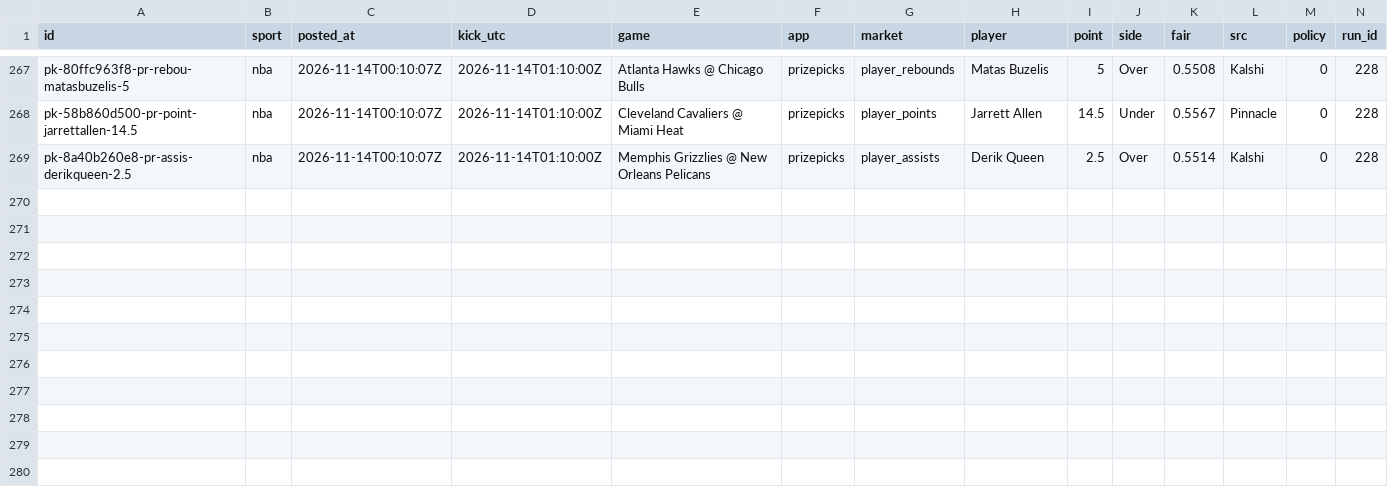
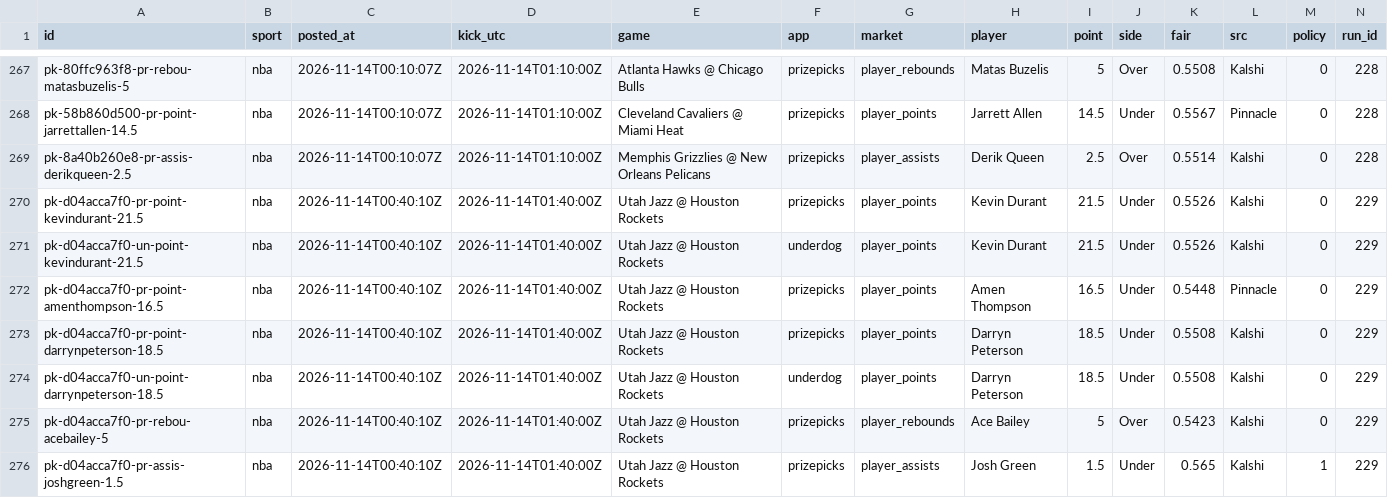
Before and after one commit to grahambirch99/closing-line-club, a CSV file: data/nba/pickem_legs.csv, drawn as a sheet; only a part is shown, gaps mark what is left out; rows hold the shown columns only; the diff names each change by its address in the sheet, - before the commit and + after, or states it on an @@ line.

```diff
--- a/data/nba/pickem_legs.csv
+++ b/data/nba/pickem_legs.csv
+row 270: pk-d04acca7f0-pr-point-kevindurant-21.5 | nba | 2026-11-14T00:40:10Z | 2026-11-14T01:40:00Z | Utah Jazz @ Houston Rockets | prizepicks | player_points | Kevin Durant | 21.5 | Under | 0.5526 | Kalshi | 0 | 229
+row 271: pk-d04acca7f0-un-point-kevindurant-21.5 | nba | 2026-11-14T00:40:10Z | 2026-11-14T01:40:00Z | Utah Jazz @ Houston Rockets | underdog | player_points | Kevin Durant | 21.5 | Under | 0.5526 | Kalshi | 0 | 229
+row 272: pk-d04acca7f0-pr-point-amenthompson-16.5 | nba | 2026-11-14T00:40:10Z | 2026-11-14T01:40:00Z | Utah Jazz @ Houston Rockets | prizepicks | player_points | Amen Thompson | 16.5 | Under | 0.5448 | Pinnacle | 0 | 229
+row 273: pk-d04acca7f0-pr-point-darrynpeterson-18.5 | nba | 2026-11-14T00:40:10Z | 2026-11-14T01:40:00Z | Utah Jazz @ Houston Rockets | prizepicks | player_points | Darryn Peterson | 18.5 | Under | 0.5508 | Kalshi | 0 | 229
+row 274: pk-d04acca7f0-un-point-darrynpeterson-18.5 | nba | 2026-11-14T00:40:10Z | 2026-11-14T01:40:00Z | Utah Jazz @ Houston Rockets | underdog | player_points | Darryn Peterson | 18.5 | Under | 0.5508 | Kalshi | 0 | 229
+row 275: pk-d04acca7f0-pr-rebou-acebailey-5 | nba | 2026-11-14T00:40:10Z | 2026-11-14T01:40:00Z | Utah Jazz @ Houston Rockets | prizepicks | player_rebounds | Ace Bailey | 5 | Over | 0.5423 | Kalshi | 0 | 229
+row 276: pk-d04acca7f0-pr-assis-joshgreen-1.5 | nba | 2026-11-14T00:40:10Z | 2026-11-14T01:40:00Z | Utah Jazz @ Houston Rockets | prizepicks | player_assists | Josh Green | 1.5 | Under | 0.565 | Kalshi | 1 | 229
```
Also changed, not shown: 2 other files.
